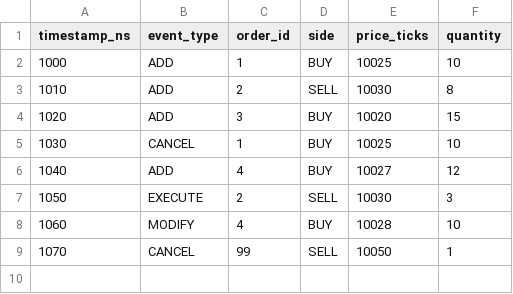
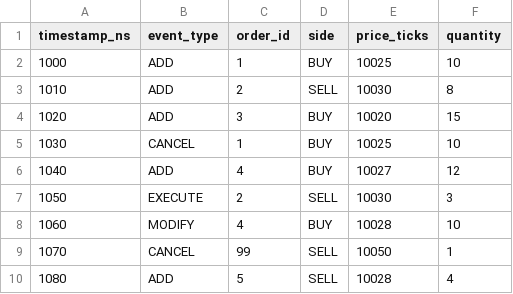
Before and after one commit to dddtjhhb/cpp-order-book, a CSV file: data/sample_events.csv, drawn as a sheet.

Commit message:
Add matching sample event

```diff
--- a/data/sample_events.csv
+++ b/data/sample_events.csv
@@ -9 +9,2 @@ timestamp_ns,event_type,order_id,side,price_ticks,quantity
 1070,CANCEL,99,SELL,10050,1
+1080,ADD,5,SELL,10028,4
```
